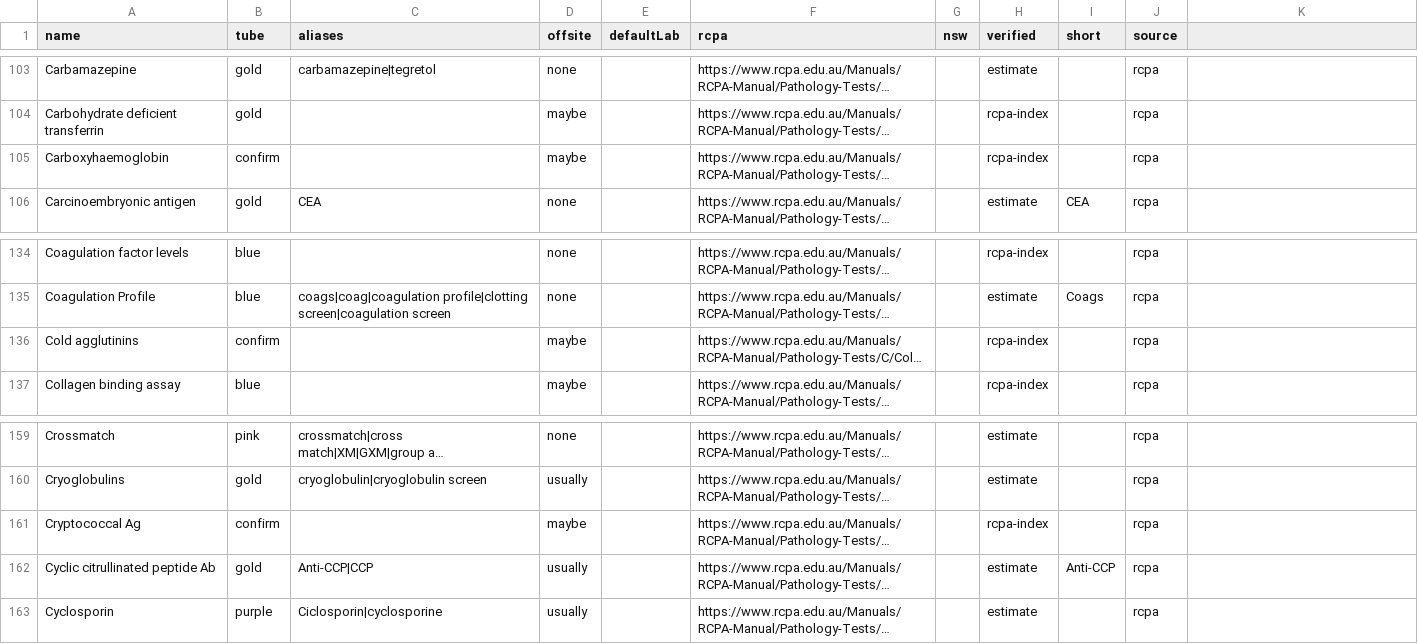
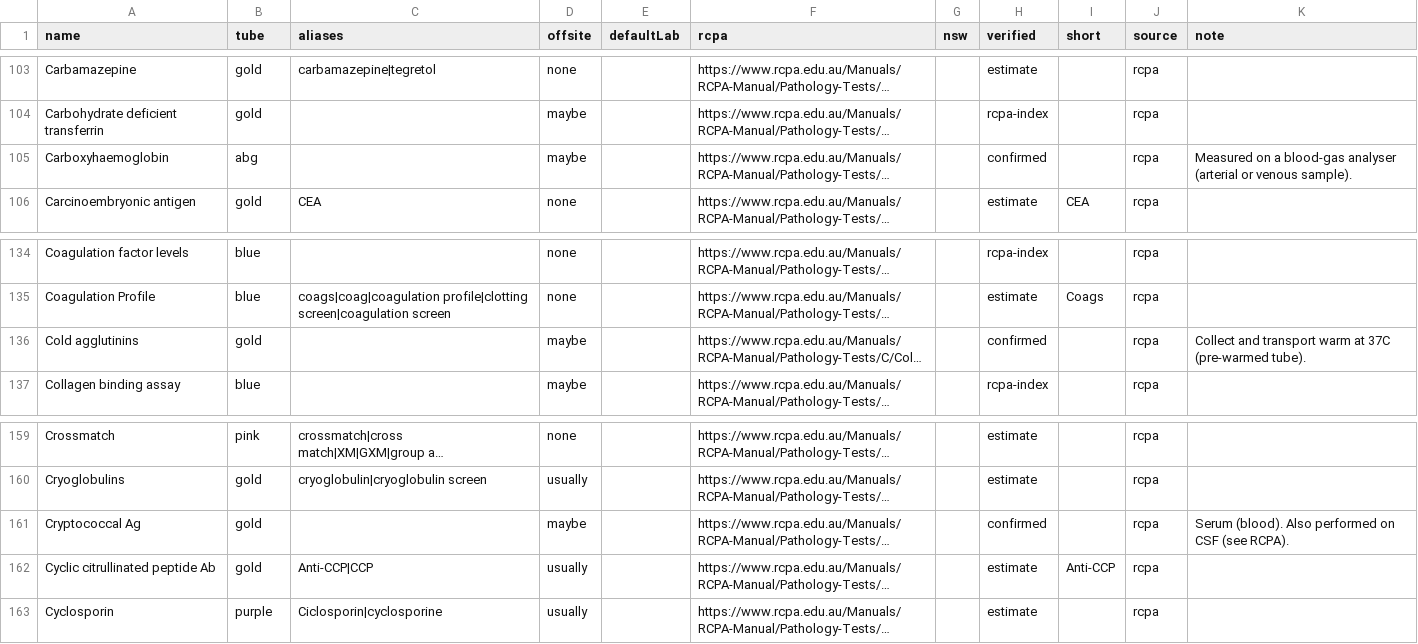
Before and after one commit to braviboron/tube-checker, a CSV file: data/tests.csv, drawn as a sheet; only a part is shown, gaps mark what is left out; long unchanged cells end in …; the diff covers the shown part only; the diff names each change by its address in the sheet, - before the commit and + after, or states it on an @@ line.

```diff
--- a/data/tests.csv
+++ b/data/tests.csv
-K1: (empty)
+K1: note
-B105 (tube): confirm
+B105 (tube): abg
-H105 (verified): rcpa-index
+H105 (verified): confirmed
-K105 (note): (empty)
+K105 (note): Measured on a blood-gas analyser (arterial or venous sample).
-B136 (tube): confirm
+B136 (tube): gold
-H136 (verified): rcpa-index
+H136 (verified): confirmed
-K136 (note): (empty)
+K136 (note): Collect and transport warm at 37C (pre-warmed tube).
-B161 (tube): confirm
+B161 (tube): gold
-H161 (verified): rcpa-index
+H161 (verified): confirmed
-K161 (note): (empty)
+K161 (note): Serum (blood). Also performed on CSF (see RCPA).
```
Also changed, not shown: 21 edited cells elsewhere in this file, data/tubes.csv, 6 other files.
